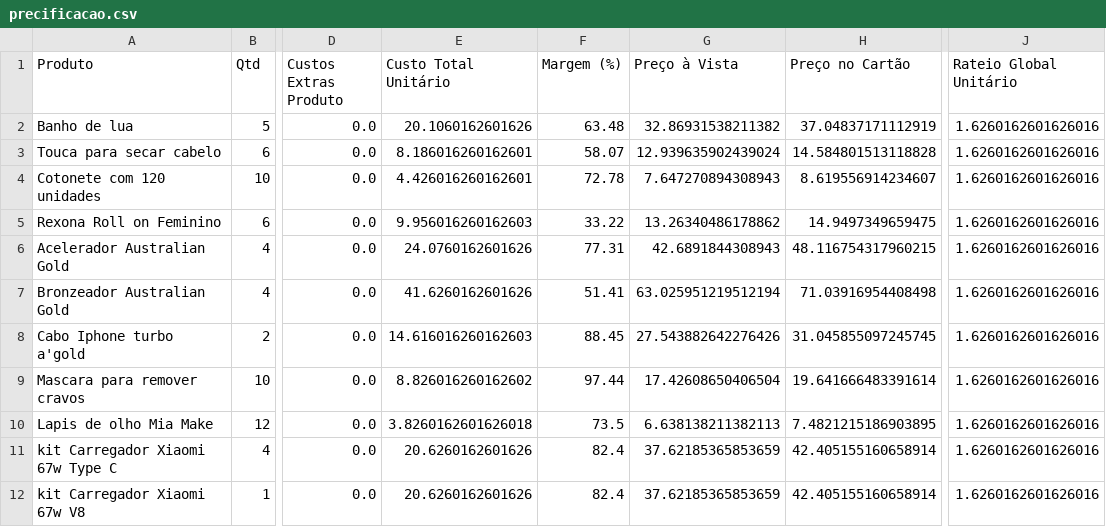
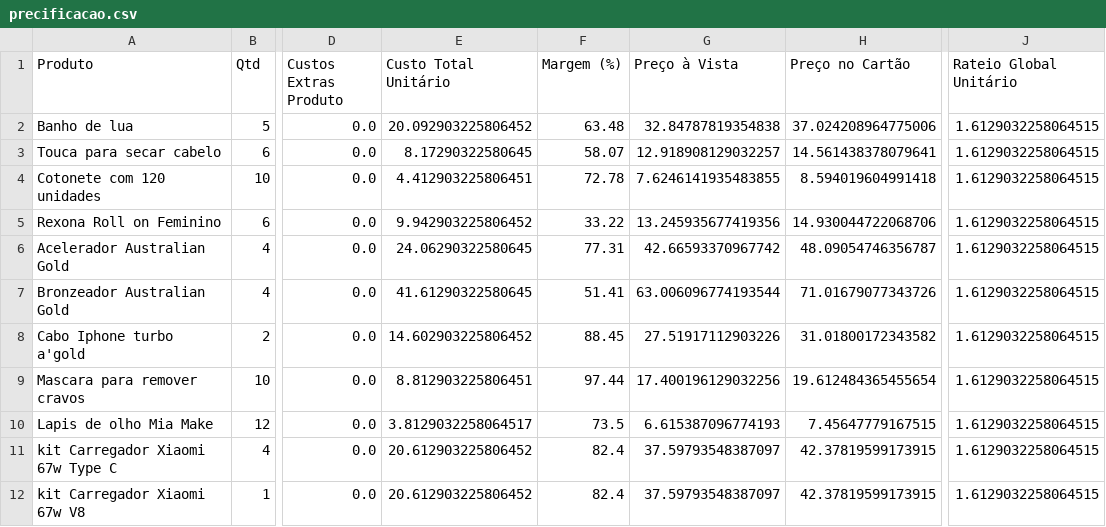
Before and after one commit to ribeiromendes5014-design/Precificar, a CSV file: precificacao.csv, drawn as a sheet; only a part is shown, gaps mark what is left out; the diff covers the shown part only; the diff names each change by its address in the sheet, - before the commit and + after, or states it on an @@ line.

Commit message:
♻️ Alteração automática na precificação

```diff
--- a/precificacao.csv
+++ b/precificacao.csv
-E2 (Custo Total Unitário): 20.1060162601626
+E2 (Custo Total Unitário): 20.092903225806452
-G2 (Preço à Vista): 32.86931538211382
+G2 (Preço à Vista): 32.84787819354838
-H2 (Preço no Cartão): 37.04837171112919
+H2 (Preço no Cartão): 37.024208964775006
-J2:J12 (Rateio Global Unitário): 1.6260162601626016
+J2:J12 (Rateio Global Unitário): 1.6129032258064515
-E3 (Custo Total Unitário): 8.186016260162601
+E3 (Custo Total Unitário): 8.17290322580645
-G3 (Preço à Vista): 12.939635902439024
+G3 (Preço à Vista): 12.918908129032257
-H3 (Preço no Cartão): 14.584801513118828
+H3 (Preço no Cartão): 14.561438378079641
-E4 (Custo Total Unitário): 4.426016260162601
+E4 (Custo Total Unitário): 4.412903225806451
-G4 (Preço à Vista): 7.647270894308943
+G4 (Preço à Vista): 7.6246141935483855
-H4 (Preço no Cartão): 8.619556914234607
+H4 (Preço no Cartão): 8.594019604991418
-E5 (Custo Total Unitário): 9.956016260162603
+E5 (Custo Total Unitário): 9.942903225806452
-G5 (Preço à Vista): 13.26340486178862
+G5 (Preço à Vista): 13.245935677419356
-H5 (Preço no Cartão): 14.9497349659475
+H5 (Preço no Cartão): 14.930044722068706
-E6 (Custo Total Unitário): 24.0760162601626
+E6 (Custo Total Unitário): 24.06290322580645
-G6 (Preço à Vista): 42.6891844308943
+G6 (Preço à Vista): 42.66593370967742
-H6 (Preço no Cartão): 48.116754317960215
+H6 (Preço no Cartão): 48.09054746356787
-E7 (Custo Total Unitário): 41.6260162601626
+E7 (Custo Total Unitário): 41.61290322580645
-G7 (Preço à Vista): 63.025951219512194
+G7 (Preço à Vista): 63.006096774193544
-H7 (Preço no Cartão): 71.03916954408498
+H7 (Preço no Cartão): 71.01679077343726
-E8 (Custo Total Unitário): 14.616016260162603
+E8 (Custo Total Unitário): 14.602903225806452
-G8 (Preço à Vista): 27.543882642276426
+G8 (Preço à Vista): 27.51917112903226
-H8 (Preço no Cartão): 31.045855097245745
+H8 (Preço no Cartão): 31.01800172343582
-E9 (Custo Total Unitário): 8.826016260162602
+E9 (Custo Total Unitário): 8.812903225806451
-G9 (Preço à Vista): 17.42608650406504
+G9 (Preço à Vista): 17.400196129032256
-H9 (Preço no Cartão): 19.641666483391614
+H9 (Preço no Cartão): 19.612484365455654
-E10 (Custo Total Unitário): 3.8260162601626018
+E10 (Custo Total Unitário): 3.8129032258064517
-G10 (Preço à Vista): 6.638138211382113
+G10 (Preço à Vista): 6.615387096774193
-H10 (Preço no Cartão): 7.4821215186903895
+H10 (Preço no Cartão): 7.45647779167515
-E11:E12 (Custo Total Unitário): 20.6260162601626
+E11:E12 (Custo Total Unitário): 20.612903225806452
-G11:G12 (Preço à Vista): 37.62185365853659
+G11:G12 (Preço à Vista): 37.59793548387097
-H11:H12 (Preço no Cartão): 42.405155160658914
+H11:H12 (Preço no Cartão): 42.37819599173915
```
Also changed, not shown: 1 added row and 84 edited cells elsewhere in this file.
